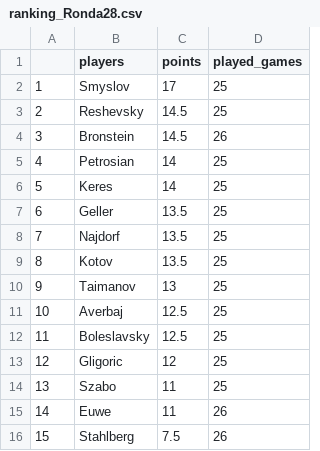
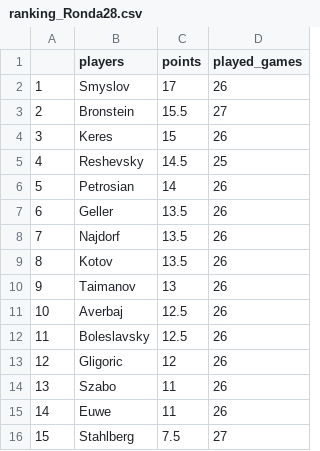
Before and after one commit to VSablin/Zurich1953, a CSV file: data-output/ranking_Ronda28.csv, drawn as a sheet.

```diff
--- a/data-output/ranking_Ronda28.csv
+++ b/data-output/ranking_Ronda28.csv
@@ -1,16 +1,16 @@
 "","players","points","played_games"
-"1","Smyslov",17,25
-"2","Reshevsky",14.5,25
-"3","Bronstein",14.5,26
-"4","Petrosian",14,25
-"5","Keres",14,25
-"6","Geller",13.5,25
-"7","Najdorf",13.5,25
-"8","Kotov",13.5,25
-"9","Taimanov",13,25
-"10","Averbaj",12.5,25
-"11","Boleslavsky",12.5,25
-"12","Gligoric",12,25
-"13","Szabo",11,25
+"1","Smyslov",17,26
+"2","Bronstein",15.5,27
+"3","Keres",15,26
+"4","Reshevsky",14.5,25
+"5","Petrosian",14,26
+"6","Geller",13.5,26
+"7","Najdorf",13.5,26
+"8","Kotov",13.5,26
+"9","Taimanov",13,26
+"10","Averbaj",12.5,26
+"11","Boleslavsky",12.5,26
+"12","Gligoric",12,26
+"13","Szabo",11,26
 "14","Euwe",11,26
-"15","Stahlberg",7.5,26
+"15","Stahlberg",7.5,27
```
Also changed, not shown: data-output/played_games.csv, data-output/ranking.csv, 3 other files.
